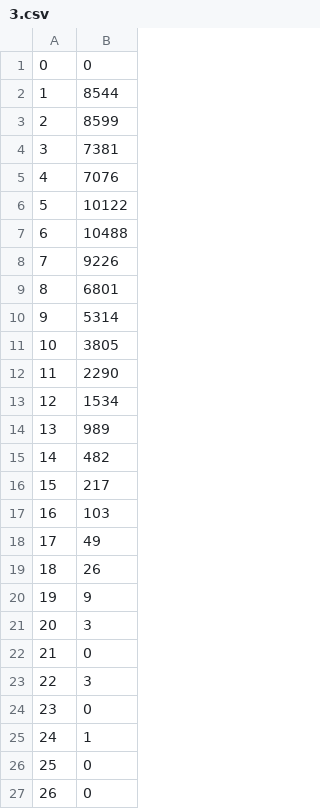
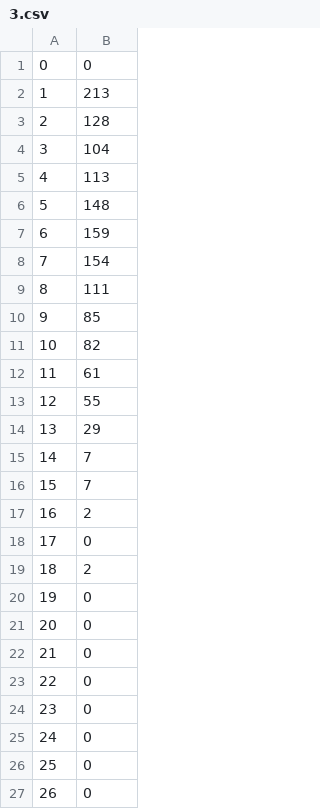
Before and after one commit to AzamatCherchesov/ilab-first-year-2014, a CSV file: prutyanov/HashTable/csv/3.csv, drawn as a sheet; only a part is shown.

```diff
--- a/prutyanov/HashTable/csv/3.csv
+++ b/prutyanov/HashTable/csv/3.csv
@@ -1,26 +1,26 @@
 0;0
-1;8544
-2;8599
-3;7381
-4;7076
-5;10122
-6;10488
-7;9226
-8;6801
-9;5314
-10;3805
-11;2290
-12;1534
-13;989
-14;482
-15;217
-16;103
-17;49
-18;26
-19;9
-20;3
+1;213
+2;128
+3;104
+4;113
+5;148
+6;159
+7;154
+8;111
+9;85
+10;82
+11;61
+12;55
+13;29
+14;7
+15;7
+16;2
+17;0
+18;2
+19;0
+20;0
 21;0
-22;3
+22;0
 23;0
-24;1
+24;0
 25;0
```
Also changed, not shown: prutyanov/HashTable/csv/2.csv, prutyanov/HashTable/csv/4.csv, 12 other files.
